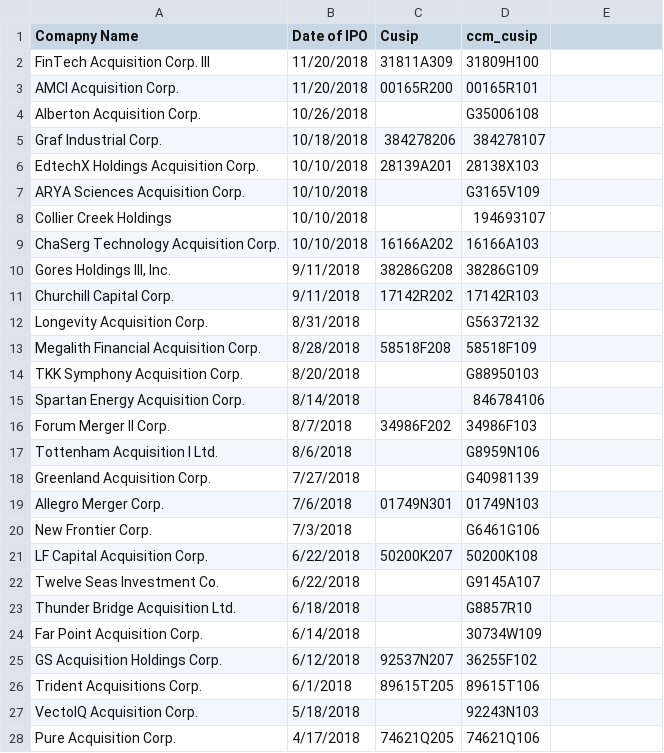
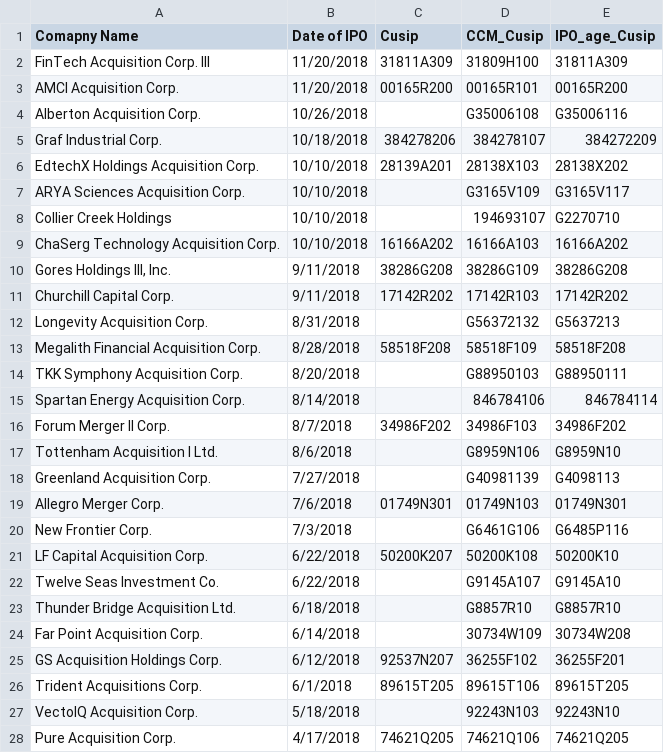
Before and after one commit to ZiggyFloydLee/FIN337-FinalProject-Team12, a CSV file: inputs/CCM_Cusip.csv, drawn as a sheet; only a part is shown; the diff covers the shown part only.

```diff
--- a/inputs/CCM_Cusip.csv
+++ b/inputs/CCM_Cusip.csv
@@ -1,28 +1,28 @@
-Comapny Name,Date of IPO,Cusip,ccm_cusip,
-FinTech Acquisition Corp. III,11/20/2018,31811A309,31809H100,
-AMCI Acquisition Corp.,11/20/2018,00165R200,00165R101,
-Alberton Acquisition Corp.,10/26/2018,,G35006108,
-Graf Industrial Corp.,10/18/2018,384278206,384278107,
-EdtechX Holdings Acquisition Corp.,10/10/2018,28139A201,28138X103,
-ARYA Sciences Acquisition Corp.,10/10/2018,,G3165V109,
-Collier Creek Holdings,10/10/2018,,194693107,
-ChaSerg Technology Acquisition Corp.,10/10/2018,16166A202,16166A103,
-"Gores Holdings III, Inc.",9/11/2018,38286G208,38286G109,
-Churchill Capital Corp.,9/11/2018,17142R202,17142R103,
-Longevity Acquisition Corp.,8/31/2018,,G56372132,
-Megalith Financial Acquisition Corp.,8/28/2018,58518F208,58518F109,
-TKK Symphony Acquisition Corp.,8/20/2018,,G88950103,
-Spartan Energy Acquisition Corp.,8/14/2018,,846784106,
-Forum Merger II Corp.,8/7/2018,34986F202,34986F103,
-Tottenham Acquisition I Ltd.,8/6/2018,,G8959N106,
-Greenland Acquisition Corp.,7/27/2018,,G40981139,
-Allegro Merger Corp.,7/6/2018,01749N301,01749N103,
-New Frontier Corp.,7/3/2018,,G6461G106,
-LF Capital Acquisition Corp.,6/22/2018,50200K207,50200K108,
-Twelve Seas Investment Co.,6/22/2018,,G9145A107,
-Thunder Bridge Acquisition Ltd.,6/18/2018,,G8857R10,
-Far Point Acquisition Corp.,6/14/2018,,30734W109,
-GS Acquisition Holdings Corp.,6/12/2018,92537N207,36255F102,
-Trident Acquisitions Corp.,6/1/2018,89615T205,89615T106,
-VectoIQ Acquisition Corp.,5/18/2018,,92243N103,
-Pure Acquisition Corp.,4/17/2018,74621Q205,74621Q106,
+Comapny Name,Date of IPO,Cusip,CCM_Cusip,IPO_age_Cusip
+FinTech Acquisition Corp. III,11/20/2018,31811A309,31809H100,31811A309
+AMCI Acquisition Corp.,11/20/2018,00165R200,00165R101,00165R200
+Alberton Acquisition Corp.,10/26/2018,,G35006108,G35006116
+Graf Industrial Corp.,10/18/2018,384278206,384278107,384272209
+EdtechX Holdings Acquisition Corp.,10/10/2018,28139A201,28138X103,28138X202
+ARYA Sciences Acquisition Corp.,10/10/2018,,G3165V109,G3165V117
+Collier Creek Holdings,10/10/2018,,194693107,G2270710
+ChaSerg Technology Acquisition Corp.,10/10/2018,16166A202,16166A103,16166A202
+"Gores Holdings III, Inc.",9/11/2018,38286G208,38286G109,38286G208
+Churchill Capital Corp.,9/11/2018,17142R202,17142R103,17142R202
+Longevity Acquisition Corp.,8/31/2018,,G56372132,G5637213
+Megalith Financial Acquisition Corp.,8/28/2018,58518F208,58518F109,58518F208
+TKK Symphony Acquisition Corp.,8/20/2018,,G88950103,G88950111
+Spartan Energy Acquisition Corp.,8/14/2018,,846784106,846784114
+Forum Merger II Corp.,8/7/2018,34986F202,34986F103,34986F202
+Tottenham Acquisition I Ltd.,8/6/2018,,G8959N106,G8959N10
+Greenland Acquisition Corp.,7/27/2018,,G40981139,G4098113
+Allegro Merger Corp.,7/6/2018,01749N301,01749N103,01749N301
+New Frontier Corp.,7/3/2018,,G6461G106,G6485P116
+LF Capital Acquisition Corp.,6/22/2018,50200K207,50200K108,50200K10
+Twelve Seas Investment Co.,6/22/2018,,G9145A107,G9145A10
+Thunder Bridge Acquisition Ltd.,6/18/2018,,G8857R10,G8857R10
+Far Point Acquisition Corp.,6/14/2018,,30734W109,30734W208
+GS Acquisition Holdings Corp.,6/12/2018,92537N207,36255F102,36255F201
+Trident Acquisitions Corp.,6/1/2018,89615T205,89615T106,89615T205
+VectoIQ Acquisition Corp.,5/18/2018,,92243N103,92243N10
+Pure Acquisition Corp.,4/17/2018,74621Q205,74621Q106,74621Q205
```
Also changed, not shown: 44 edited cells elsewhere in this file, 1 other file.
